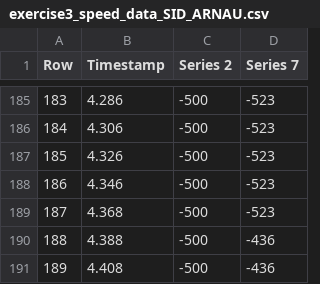
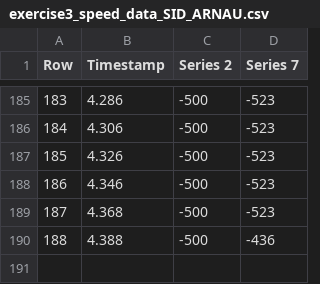
Before and after one commit to vignoni/mec, a CSV file: exercise3_speed_data_SID_ARNAU.csv, drawn as a sheet; only a part is shown, gaps mark what is left out.

Commit message:
Update exercise3_speed_data_SID_ARNAU.csv

```diff
--- a/exercise3_speed_data_SID_ARNAU.csv
+++ b/exercise3_speed_data_SID_ARNAU.csv
@@ -190,2 +190 @@ Row, Timestamp, Series 2, Series 7
 188 , 4.388, -500   , -436
-189 , 4.408, -500   , -436
```
